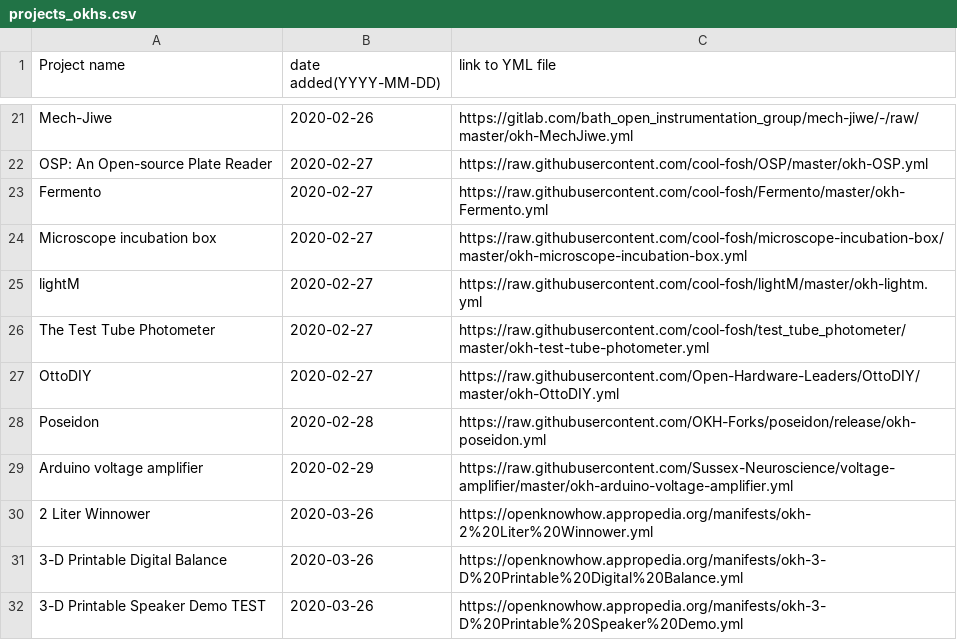
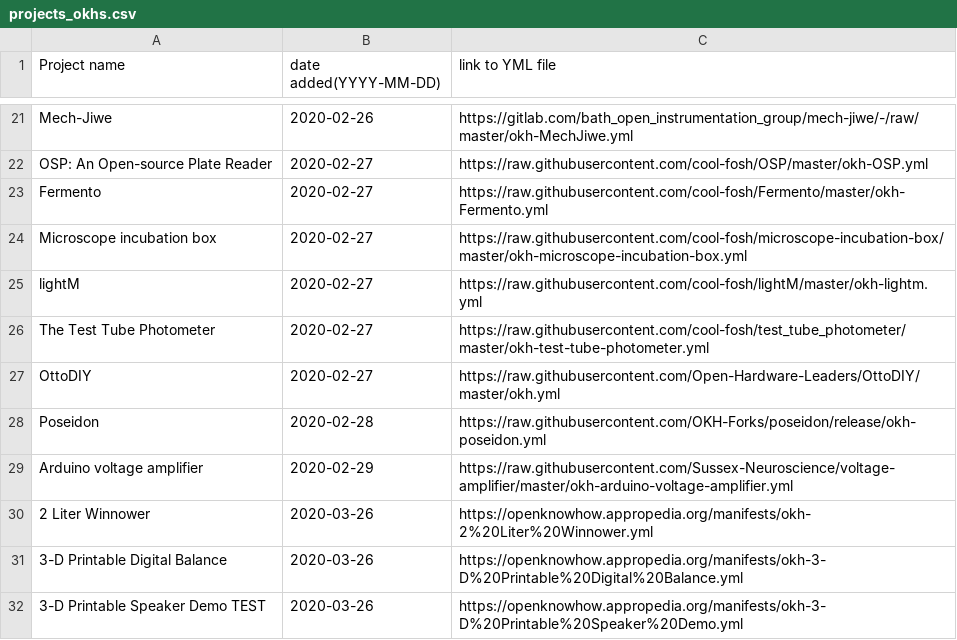
Before and after one commit to iop-alliance/okh-search, a CSV file: projects_okhs.csv, drawn as a sheet; only a part is shown, gaps mark what is left out.

Commit message:
OttoDIY: Rename to okh.yml

```diff
--- a/projects_okhs.csv
+++ b/projects_okhs.csv
@@ -26,3 +26,3 @@ lightM, 2020-02-27, https://raw.githubusercontent.com/cool-fosh/lightM/master/ok
 The Test Tube Photometer, 2020-02-27, https://raw.githubusercontent.com/cool-fosh/test_tube_photometer/master/okh-test-tube-photometer.yml
-OttoDIY, 2020-02-27, https://raw.githubusercontent.com/Open-Hardware-Leaders/OttoDIY/master/okh-OttoDIY.yml
+OttoDIY, 2020-02-27, https://raw.githubusercontent.com/Open-Hardware-Leaders/OttoDIY/master/okh.yml
 Poseidon, 2020-02-28, https://raw.githubusercontent.com/OKH-Forks/poseidon/release/okh-poseidon.yml
```
